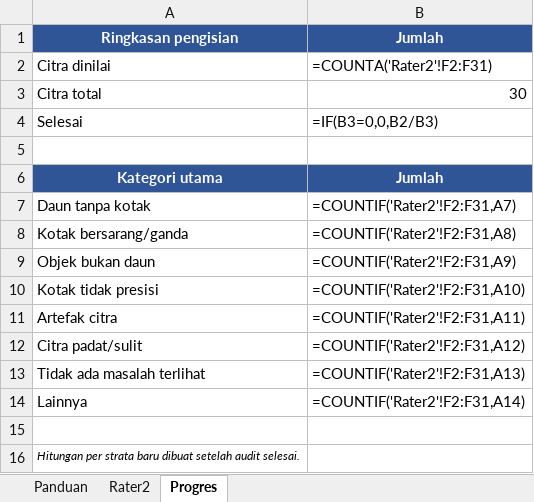
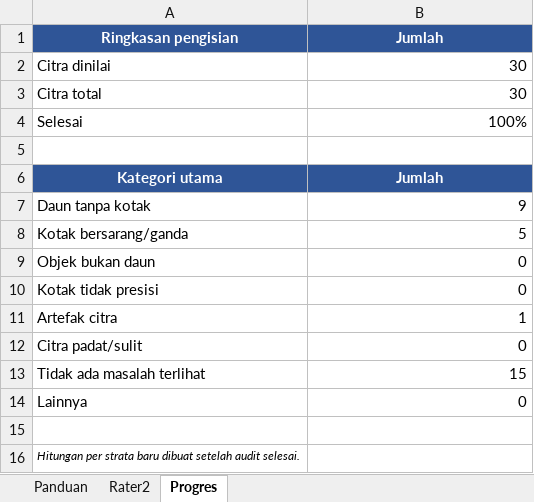
Before and after one commit to BagusAth/yosh, an Excel workbook: audit_label_150/LEMBAR_AUDIT_RATER2.xlsx, sheet Progres, drawn as a sheet; values as stored, in another font and other column widths than the file's, no borders; formulas without a stored value are shown as written; the diff names each change by its address in the sheet, - before the commit and + after, or states it on an @@ line.

```diff
--- a/audit_label_150/LEMBAR_AUDIT_RATER2.xlsx (sheet Progres)
+++ b/audit_label_150/LEMBAR_AUDIT_RATER2.xlsx (sheet Progres)
-B2 (Jumlah): =COUNTA('Rater2'!F2:F31)
+B2 (Jumlah): 30
-B4 (Jumlah): =IF(B3=0,0,B2/B3)
+B4 (Jumlah): 100%
-B7 (Jumlah): =COUNTIF('Rater2'!F2:F31,A7)
+B7 (Jumlah): 9
-B8 (Jumlah): =COUNTIF('Rater2'!F2:F31,A8)
+B8 (Jumlah): 5
-B9 (Jumlah): =COUNTIF('Rater2'!F2:F31,A9)
+B9 (Jumlah): 0
-B10 (Jumlah): =COUNTIF('Rater2'!F2:F31,A10)
+B10 (Jumlah): 0
-B11 (Jumlah): =COUNTIF('Rater2'!F2:F31,A11)
+B11 (Jumlah): 1
-B12 (Jumlah): =COUNTIF('Rater2'!F2:F31,A12)
+B12 (Jumlah): 0
-B13 (Jumlah): =COUNTIF('Rater2'!F2:F31,A13)
+B13 (Jumlah): 15
-B14 (Jumlah): =COUNTIF('Rater2'!F2:F31,A14)
+B14 (Jumlah): 0
```
Also changed, not shown: sheet Rater2, 9 other files.
